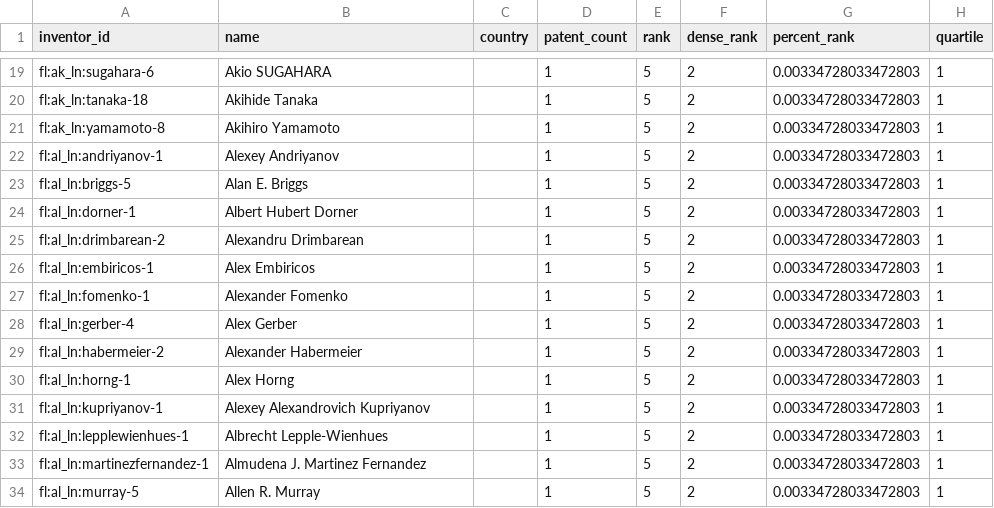
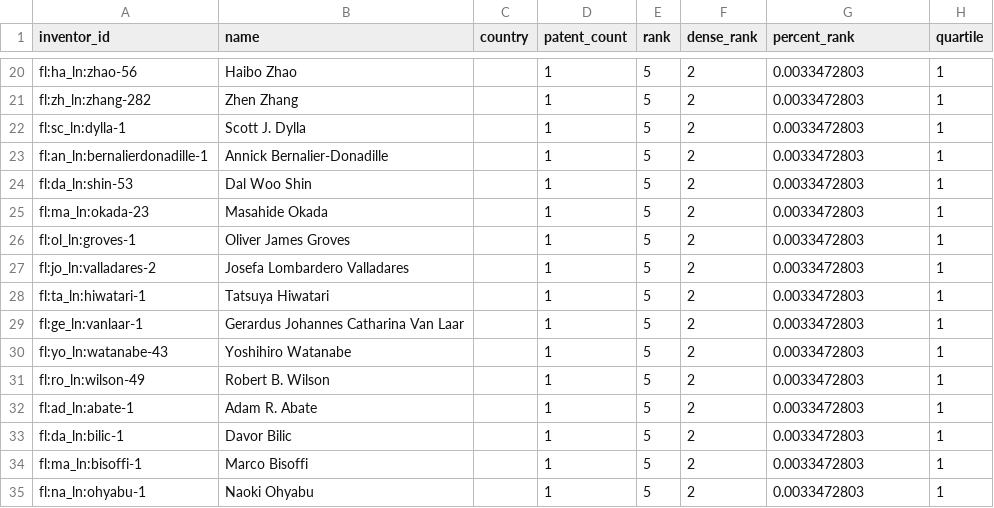
Before and after one commit to Omwesigye/data-engineering, a CSV file: output/ranked_inventors.csv, drawn as a sheet; only a part is shown, gaps mark what is left out; addresses are those after the commit; the diff covers the shown part only; the diff names each change by its address in the sheet, - before the commit and + after, or states it on an @@ line.

```diff
--- a/output/ranked_inventors.csv
+++ b/output/ranked_inventors.csv
-A20 (inventor_id): fl:ak_ln:sugahara-6
+A20 (inventor_id): fl:ha_ln:zhao-56
-B20 (name): Akio SUGAHARA
+B20 (name): Haibo Zhao
-G20:G35 (percent_rank): 0.00334728033472803
+G20:G35 (percent_rank): 0.0033472803
-A21 (inventor_id): fl:ak_ln:tanaka-18
+A21 (inventor_id): fl:zh_ln:zhang-282
-B21 (name): Akihide Tanaka
+B21 (name): Zhen Zhang
-A22 (inventor_id): fl:ak_ln:yamamoto-8
+A22 (inventor_id): fl:sc_ln:dylla-1
-B22 (name): Akihiro Yamamoto
+B22 (name): Scott J. Dylla
-A23 (inventor_id): fl:al_ln:andriyanov-1
+A23 (inventor_id): fl:an_ln:bernalierdonadille-1
-B23 (name): Alexey Andriyanov
+B23 (name): Annick Bernalier-Donadille
-A24 (inventor_id): fl:al_ln:briggs-5
+A24 (inventor_id): fl:da_ln:shin-53
-B24 (name): Alan E. Briggs
+B24 (name): Dal Woo Shin
-A25 (inventor_id): fl:al_ln:dorner-1
+A25 (inventor_id): fl:ma_ln:okada-23
-B25 (name): Albert Hubert Dorner
+B25 (name): Masahide Okada
-A26 (inventor_id): fl:al_ln:drimbarean-2
+A26 (inventor_id): fl:ol_ln:groves-1
-B26 (name): Alexandru Drimbarean
+B26 (name): Oliver James Groves
-A27 (inventor_id): fl:al_ln:embiricos-1
+A27 (inventor_id): fl:jo_ln:valladares-2
-B27 (name): Alex Embiricos
+B27 (name): Josefa Lombardero Valladares
-A28 (inventor_id): fl:al_ln:fomenko-1
+A28 (inventor_id): fl:ta_ln:hiwatari-1
-B28 (name): Alexander Fomenko
+B28 (name): Tatsuya Hiwatari
-A29 (inventor_id): fl:al_ln:gerber-4
+A29 (inventor_id): fl:ge_ln:vanlaar-1
-B29 (name): Alex Gerber
+B29 (name): Gerardus Johannes Catharina Van Laar
-A30 (inventor_id): fl:al_ln:habermeier-2
+A30 (inventor_id): fl:yo_ln:watanabe-43
-B30 (name): Alexander Habermeier
+B30 (name): Yoshihiro Watanabe
-A31 (inventor_id): fl:al_ln:horng-1
+A31 (inventor_id): fl:ro_ln:wilson-49
-B31 (name): Alex Horng
+B31 (name): Robert B. Wilson
-A32 (inventor_id): fl:al_ln:kupriyanov-1
+A32 (inventor_id): fl:ad_ln:abate-1
-B32 (name): Alexey Alexandrovich Kupriyanov
+B32 (name): Adam R. Abate
-A33 (inventor_id): fl:al_ln:lepplewienhues-1
+A33 (inventor_id): fl:da_ln:bilic-1
-B33 (name): Albrecht Lepple-Wienhues
+B33 (name): Davor Bilic
-A34 (inventor_id): fl:al_ln:martinezfernandez-1
+A34 (inventor_id): fl:ma_ln:bisoffi-1
-B34 (name): Almudena J. Martinez Fernandez
+B34 (name): Marco Bisoffi
-A35 (inventor_id): fl:al_ln:murray-5
+A35 (inventor_id): fl:na_ln:ohyabu-1
-B35 (name): Allen R. Murray
+B35 (name): Naoki Ohyabu
```
Also changed, not shown: 1 added row, 1 removed row, 2 moved rows and 87 edited cells elsewhere in this file, output/cte_analysis.csv, output/joined_data.csv, 11 other files.
